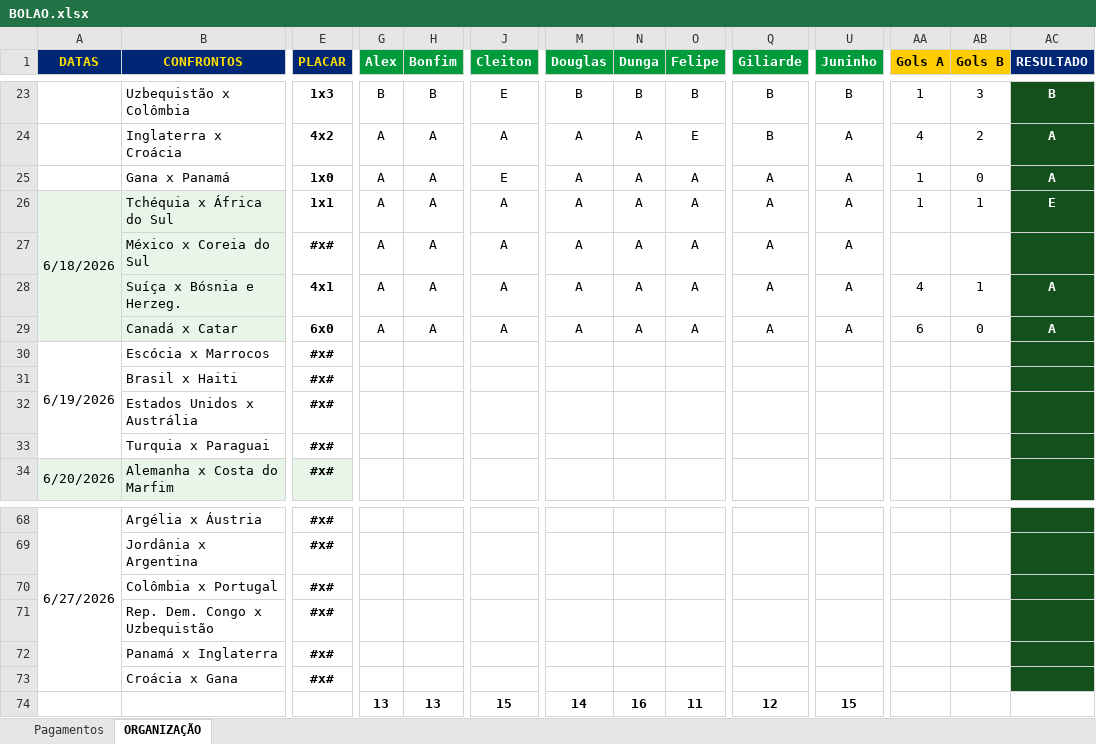
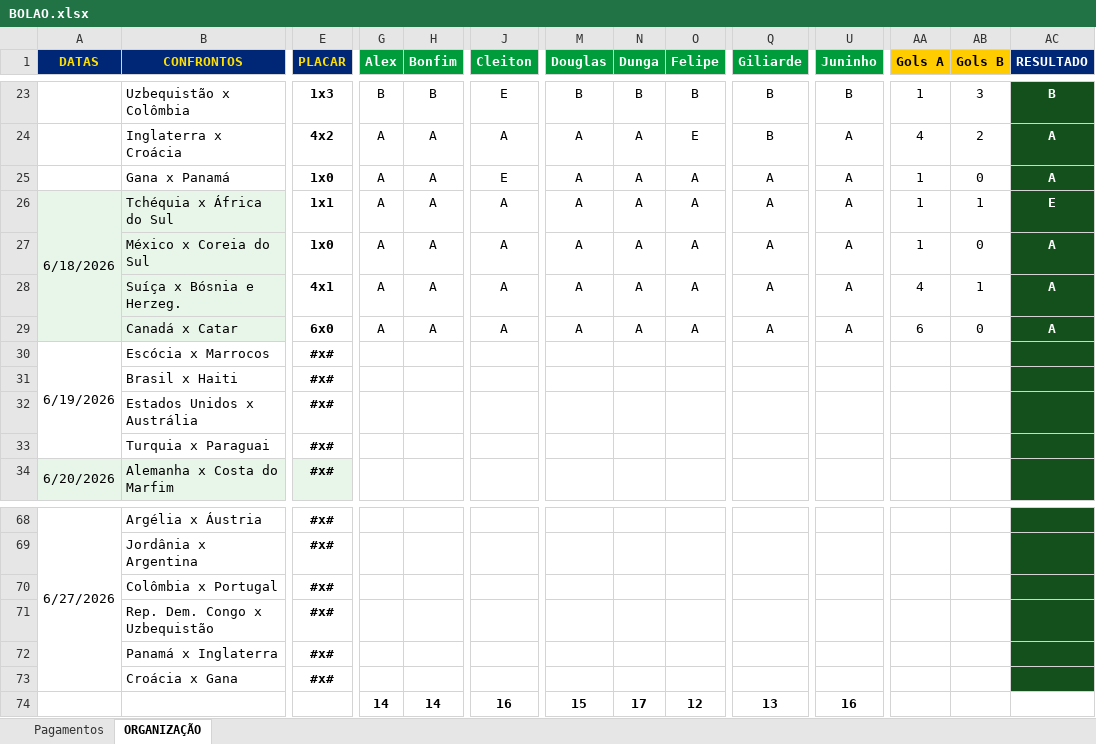
Before and after one commit to ChristianBranco/BolaoCopa, an Excel workbook: BOLAO.xlsx, sheet ORGANIZAÇÃO, drawn as a sheet; only a part is shown, gaps mark what is left out; values as stored, in another font and other column widths than the file's, no borders; conditional formats not drawn; the diff names each change by its address in the sheet, - before the commit and + after, or states it on an @@ line.

Commit message:
Add files via upload

```diff
--- a/BOLAO.xlsx (sheet ORGANIZAÇÃO)
+++ b/BOLAO.xlsx (sheet ORGANIZAÇÃO)
-E27 (PLACAR): #x#
+E27 (PLACAR): 1x0
-AA27 (Gols A): (empty)
+AA27 (Gols A): 1
-AB27 (Gols B): (empty)
+AB27 (Gols B): 0
-AC27 (RESULTADO): (empty)
+AC27 (RESULTADO): A
-G74 (Alex): 13
+G74 (Alex): 14
-H74 (Bonfim): 13
+H74 (Bonfim): 14
-J74 (Cleiton): 15
+J74 (Cleiton): 16
-M74 (Douglas): 14
+M74 (Douglas): 15
-N74 (Dunga): 16
+N74 (Dunga): 17
-O74 (Felipe): 11
+O74 (Felipe): 12
-Q74 (Giliarde): 12
+Q74 (Giliarde): 13
-U74 (Juninho): 15
+U74 (Juninho): 16
```
